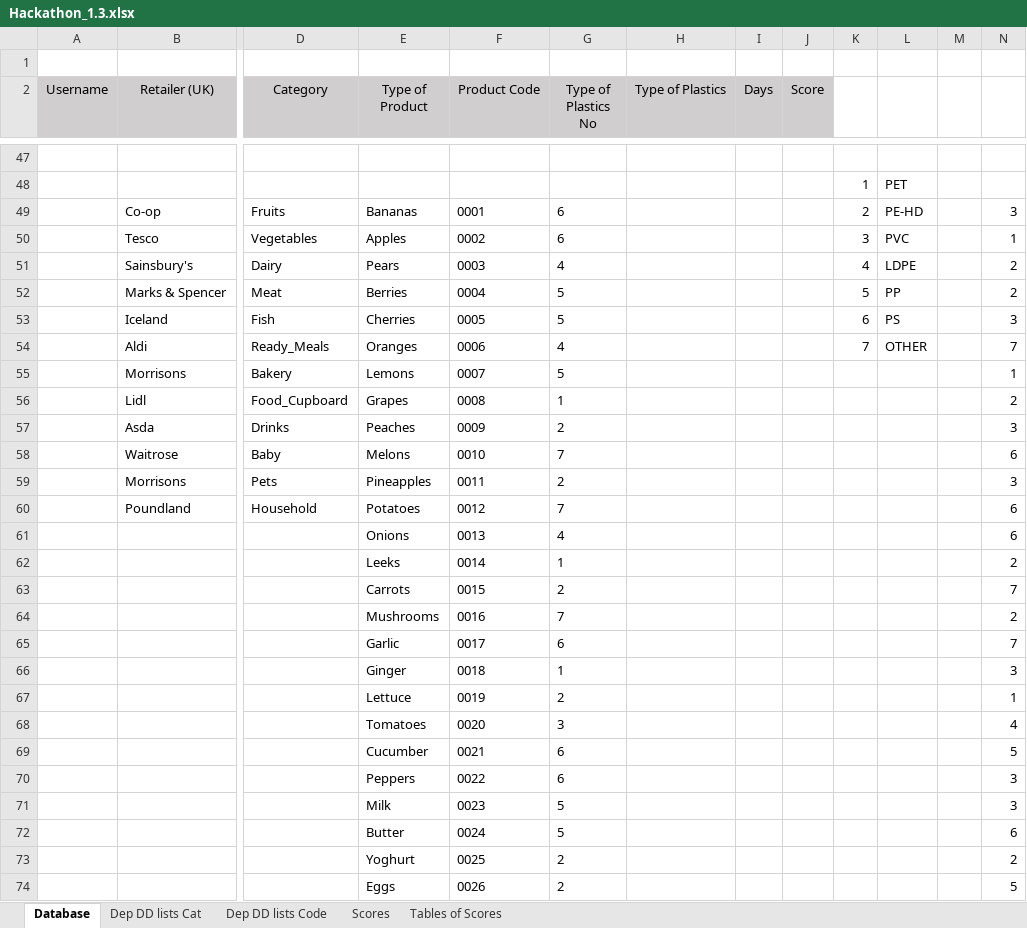
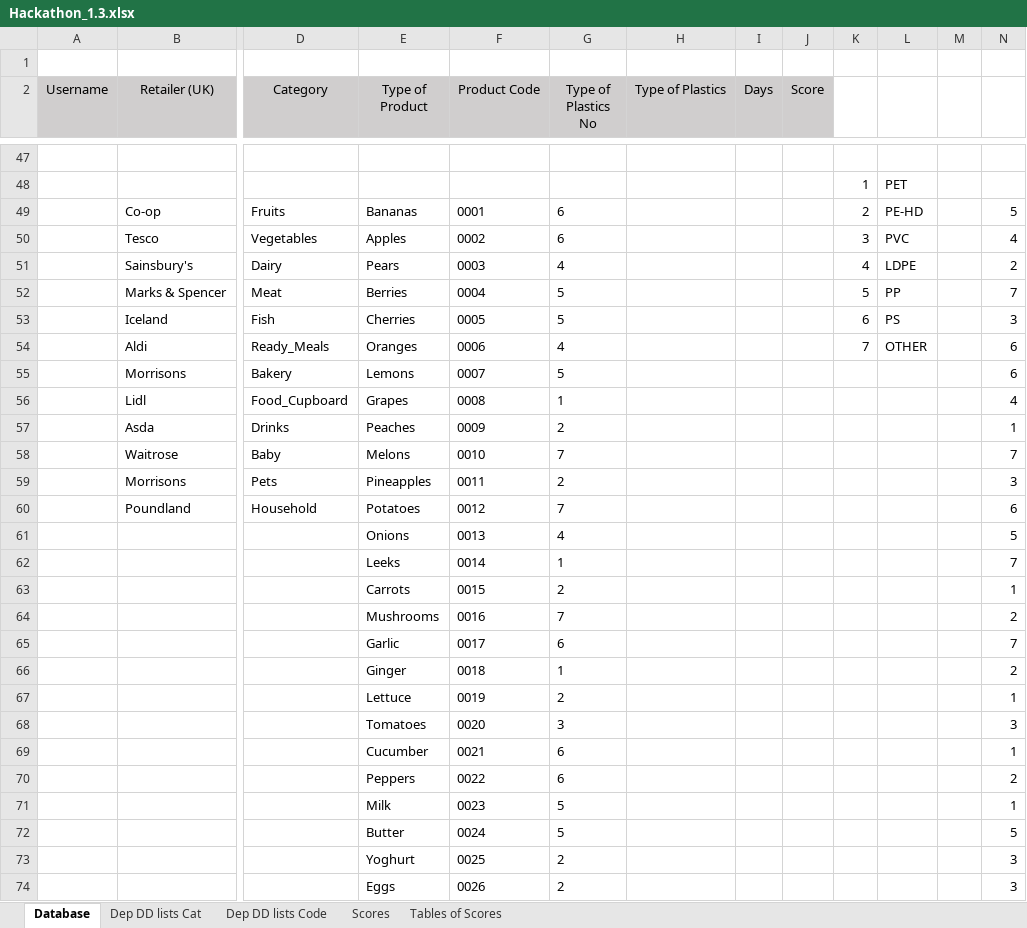
Before and after one commit to sara-e24/Plastic-, an Excel workbook: Hackathon_1.3.xlsx, sheet Database, drawn as a sheet; only a part is shown, gaps mark what is left out; values as stored, in another font and other column widths than the file's, no borders; the diff covers the shown part only; the diff names each change by its address in the sheet, - before the commit and + after, or states it on an @@ line.

Commit message:
lateee

```diff
--- a/Hackathon_1.3.xlsx (sheet Database)
+++ b/Hackathon_1.3.xlsx (sheet Database)
-N49: 3
+N49: 5
-N50: 1
+N50: 4
-N52: 2
+N52: 7
-N54: 7
+N54: 6
-N55: 1
+N55: 6
-N56: 2
+N56: 4
-N57: 3
+N57: 1
-N58: 6
+N58: 7
-N61: 6
+N61: 5
-N62: 2
+N62: 7
-N63: 7
+N63: 1
-N66: 3
+N66: 2
-N68: 4
+N68: 3
-N69: 5
+N69: 1
-N70: 3
+N70: 2
-N71: 3
+N71: 1
-N72: 6
+N72: 5
-N73: 2
+N73: 3
-N74: 5
+N74: 3
```
Also changed, not shown: 833 edited cells elsewhere in this sheet.
